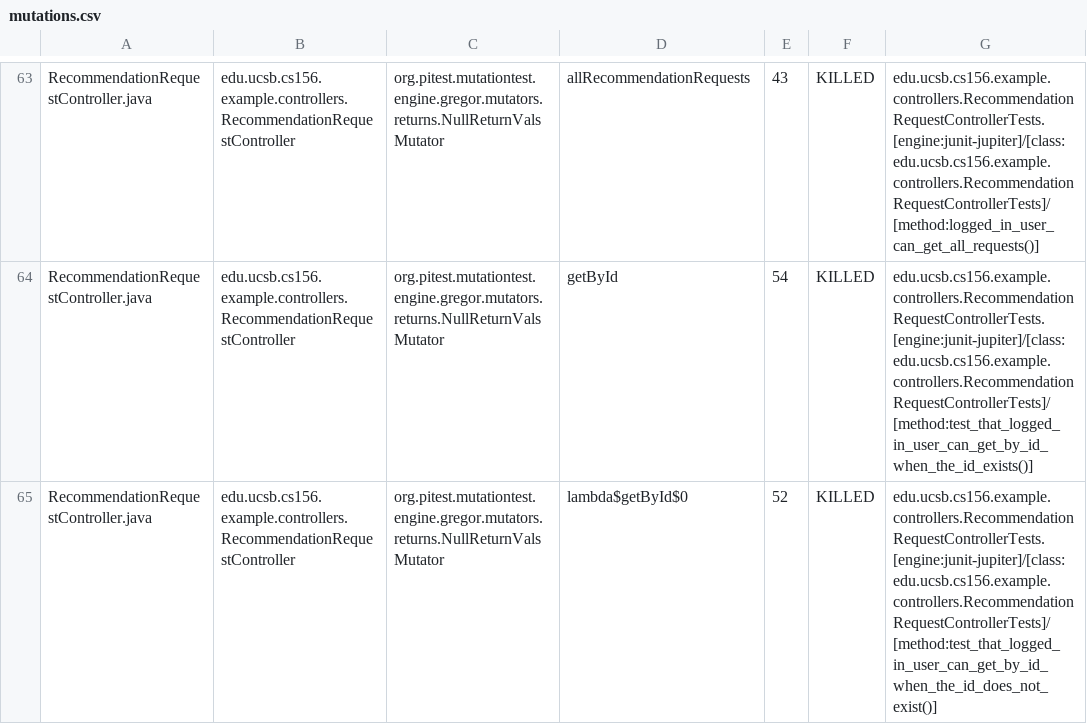
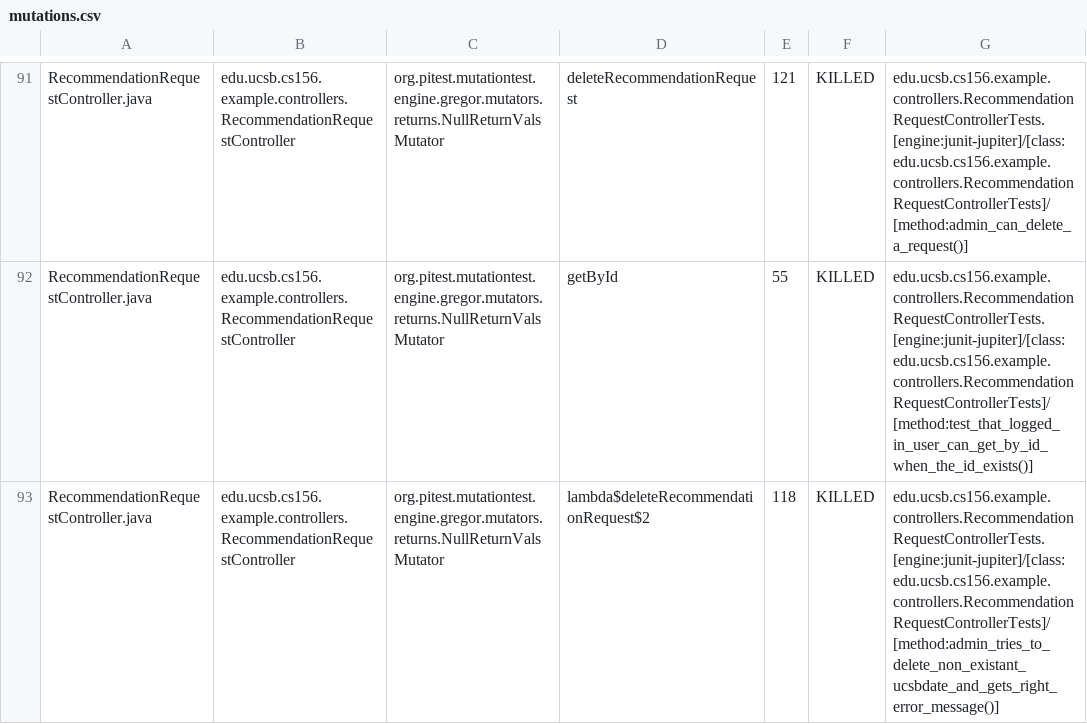
Before and after one commit to ucsb-cs156-f23/team02-f23-6pm-1, a CSV file: pitest/mutations.csv, drawn as a sheet; only a part is shown, gaps mark what is left out; addresses are those after the commit; the diff covers the shown part only; the diff names each change by its address in the sheet, - before the commit and + after, or states it on an @@ line.

Commit message:
Deploying to gh-pages from @ ucsb-cs156-f23/team02-f23-6pm-1@ffc8b263d037dfc382a70cb86df5f96b922d75b2 🚀

```diff
--- a/pitest/mutations.csv
+++ b/pitest/mutations.csv
-D91: allRecommendationRequests
+D91: deleteRecommendationRequest
-E91: 43
+E91: 121
-G91: edu.ucsb.cs156.example.controllers.RecommendationRequestControllerTests.[engine:junit-jupiter]/[class:edu.ucsb.cs156.example.controllers.RecommendationRequestControllerTests]/[method:logged_in_user_can_get_all_requests()]
+G91: edu.ucsb.cs156.example.controllers.RecommendationRequestControllerTests.[engine:junit-jupiter]/[class:edu.ucsb.cs156.example.controllers.RecommendationRequestControllerTests]/[method:admin_can_delete_a_request()]
-E92: 54
+E92: 55
-D93: lambda$getById$0
+D93: lambda$deleteRecommendationRequest$2
-E93: 52
+E93: 118
-G93: edu.ucsb.cs156.example.controllers.RecommendationRequestControllerTests.[engine:junit-jupiter]/[class:edu.ucsb.cs156.example.controllers.RecommendationRequestControllerTests]/[method:test_that_logged_in_user_can_get_by_id_when_the_id_does_not_exist()]
+G93: edu.ucsb.cs156.example.controllers.RecommendationRequestControllerTests.[engine:junit-jupiter]/[class:edu.ucsb.cs156.example.controllers.RecommendationRequestControllerTests]/[method:admin_tries_to_delete_non_existant_ucsbdate_and_gets_right_error_message()]
```
Also changed, not shown: 5 added rows, 2 removed rows, 62 moved rows and 23 edited cells elsewhere in this file, 16 other files.
